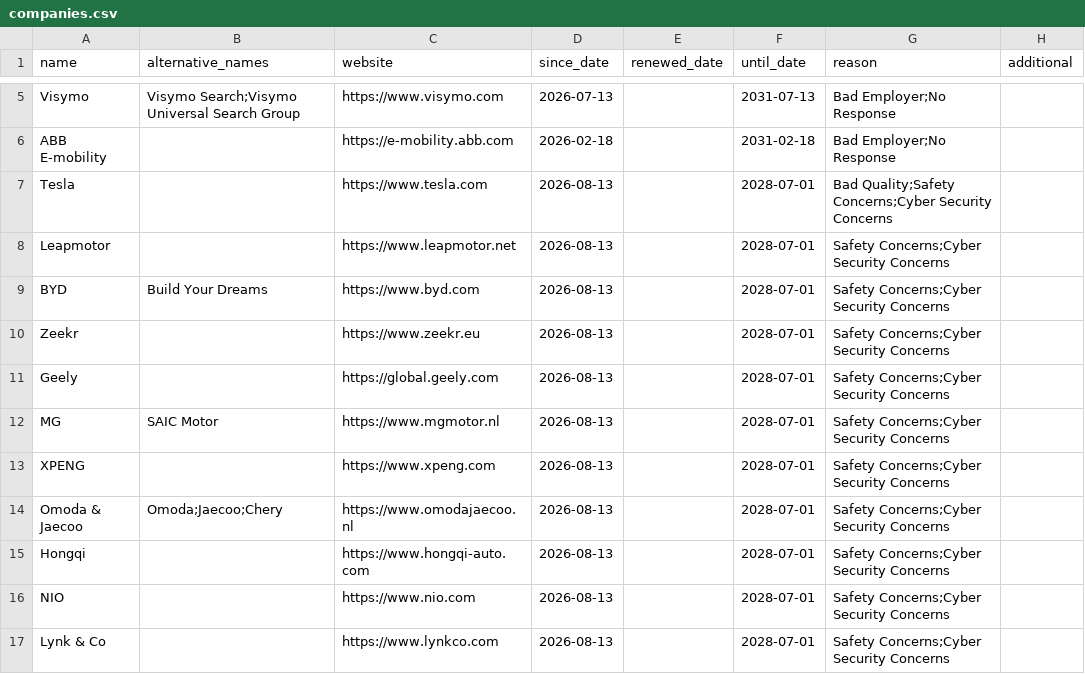
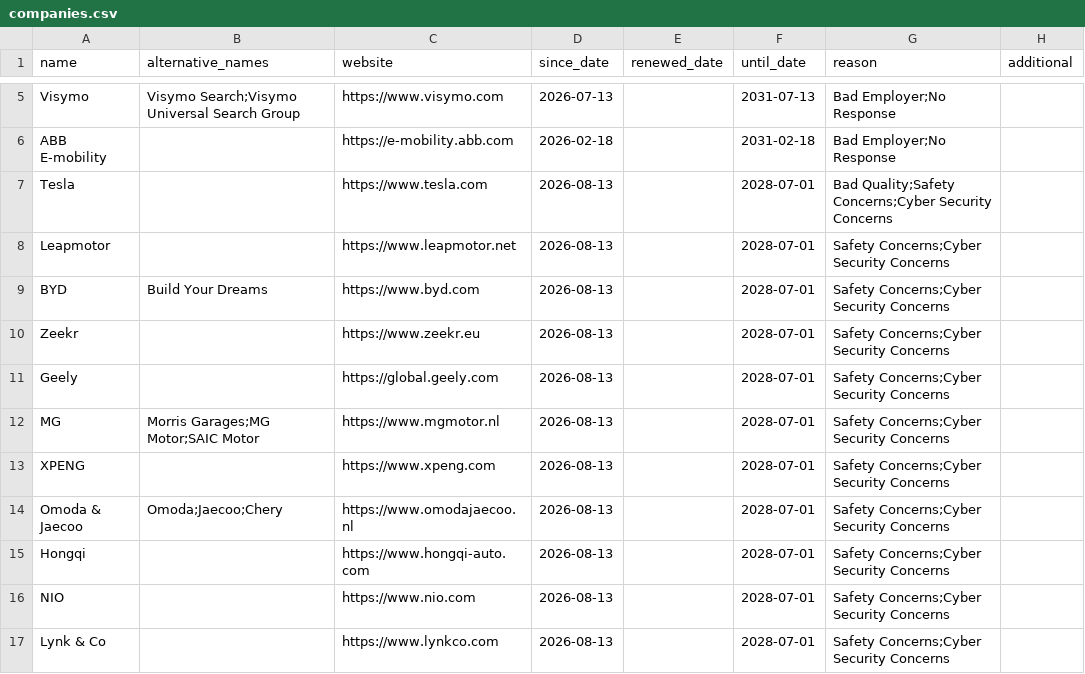
Before and after one commit to HNJAMeindersma/blacklist, a CSV file: companies.csv, drawn as a sheet; only a part is shown, gaps mark what is left out.

Commit message:
Update companies.csv

```diff
--- a/companies.csv
+++ b/companies.csv
@@ -11,3 +11,3 @@
 "Geely",,"https://global.geely.com", 2026-08-13,,2028-07-01,"Safety Concerns;Cyber Security Concerns",
-"MG","SAIC Motor","https://www.mgmotor.nl", 2026-08-13,,2028-07-01,"Safety Concerns;Cyber Security Concerns",
+"MG","Morris Garages;MG Motor;SAIC Motor","https://www.mgmotor.nl", 2026-08-13,,2028-07-01,"Safety Concerns;Cyber Security Concerns",
 "XPENG",,"https://www.xpeng.com",2026-08-13,,2028-07-01,"Safety Concerns;Cyber Security Concerns",
```
